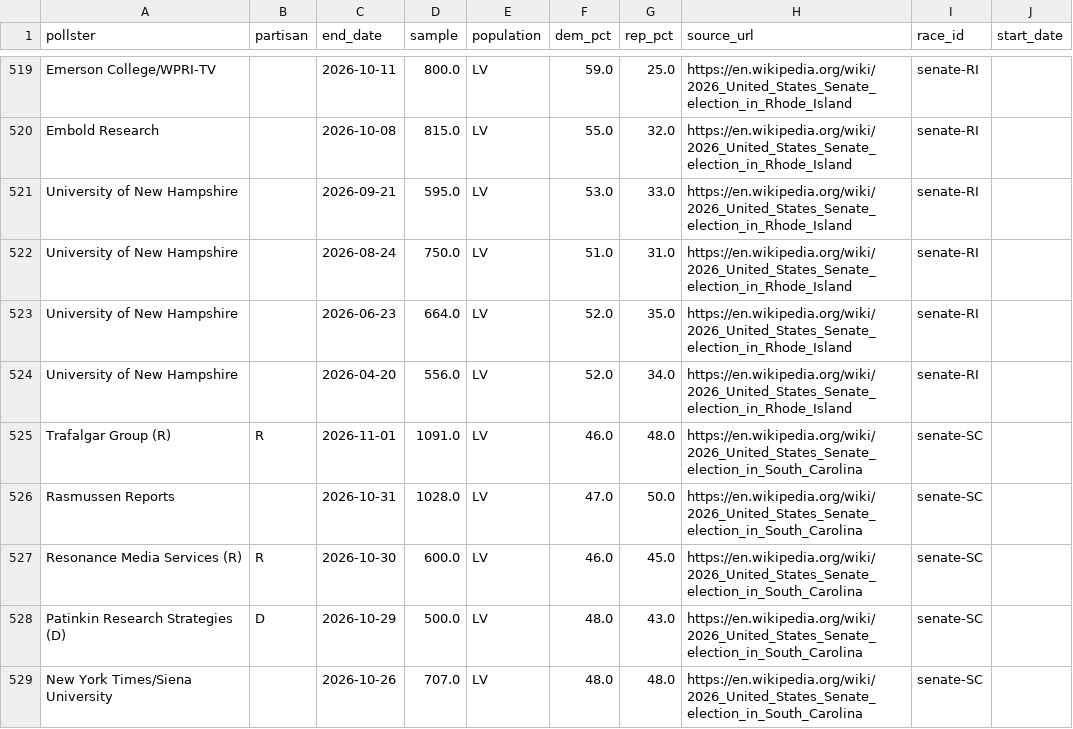
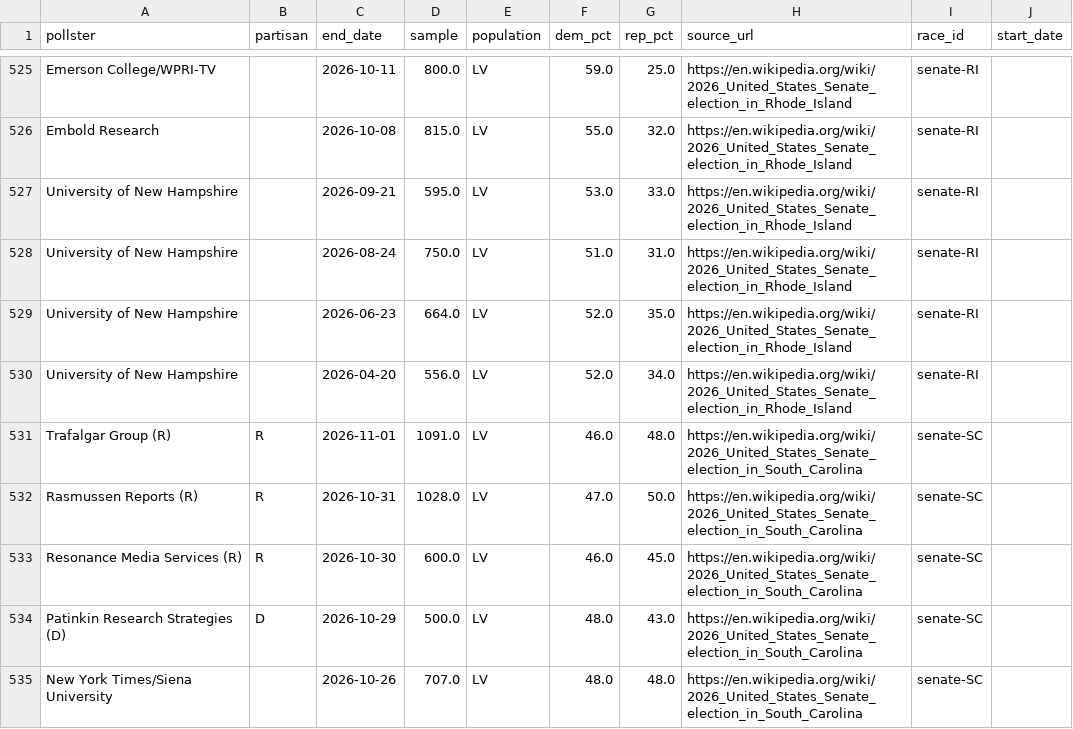
Before and after one commit to pilkingtone/electable, a CSV file: data/processed/polls.csv, drawn as a sheet; only a part is shown, gaps mark what is left out; the diff covers the shown part only.

```diff
--- a/data/processed/polls.csv
+++ b/data/processed/polls.csv
@@ -525,3 +531,3 @@ University of New Hampshire,,2026-04-20,556.0,LV,52.0,34.0,https://en.wikipedia.
 Trafalgar Group (R),R,2026-11-01,1091.0,LV,46.0,48.0,https://en.wikipedia.org/wiki/2026_United_States_Senate_election_in_South_Carolina,senate-SC,
-Rasmussen Reports,,2026-10-31,1028.0,LV,47.0,50.0,https://en.wikipedia.org/wiki/2026_United_States_Senate_election_in_South_Carolina,senate-SC,
+Rasmussen Reports (R),R,2026-10-31,1028.0,LV,47.0,50.0,https://en.wikipedia.org/wiki/2026_United_States_Senate_election_in_South_Carolina,senate-SC,
 Resonance Media Services (R),R,2026-10-30,600.0,LV,46.0,45.0,https://en.wikipedia.org/wiki/2026_United_States_Senate_election_in_South_Carolina,senate-SC,
```
Also changed, not shown: 11 added rows, 7 moved rows and 5 edited cells elsewhere in this file, data/processed/generic_ballot.csv, data/processed/races.csv, 5 other files.
